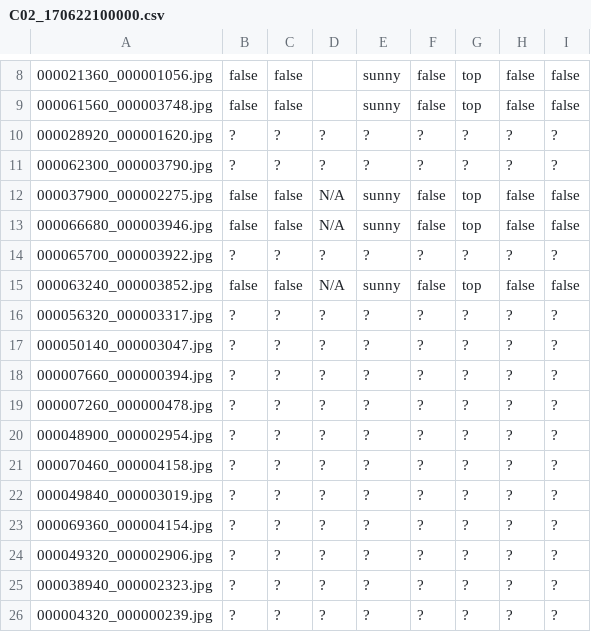
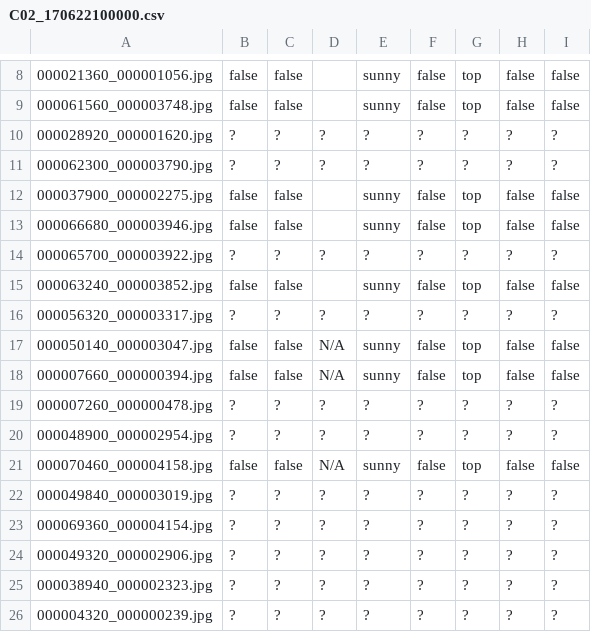
Before and after one commit to CJ-light/LabelBeeTags, a CSV file: C02_170622100000.csv, drawn as a sheet; only a part is shown, gaps mark what is left out; the diff names each change by its address in the sheet, - before the commit and + after, or states it on an @@ line.

Commit message:
Commit by Carlos

```diff
--- a/C02_170622100000.csv
+++ b/C02_170622100000.csv
-D12:D13: N/A
+D12:D13: (empty)
-D15: N/A
+D15: (empty)
-B17:B18: ?
+B17:B18: false
-C17:C18: ?
+C17:C18: false
-D17:D18: ?
+D17:D18: N/A
-E17:E18: ?
+E17:E18: sunny
-F17:F18: ?
+F17:F18: false
-G17:G18: ?
+G17:G18: top
-H17:H18: ?
+H17:H18: false
-I17:I18: ?
+I17:I18: false
-B21: ?
+B21: false
-C21: ?
+C21: false
-D21: ?
+D21: N/A
-E21: ?
+E21: sunny
-F21: ?
+F21: false
-G21: ?
+G21: top
-H21: ?
+H21: false
-I21: ?
+I21: false
```
